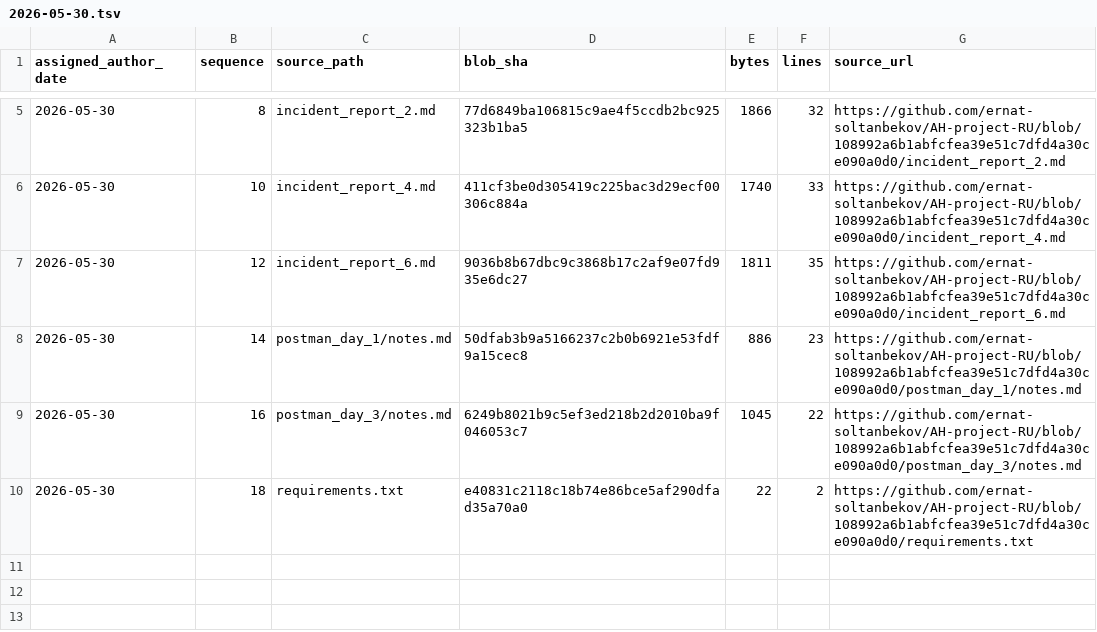
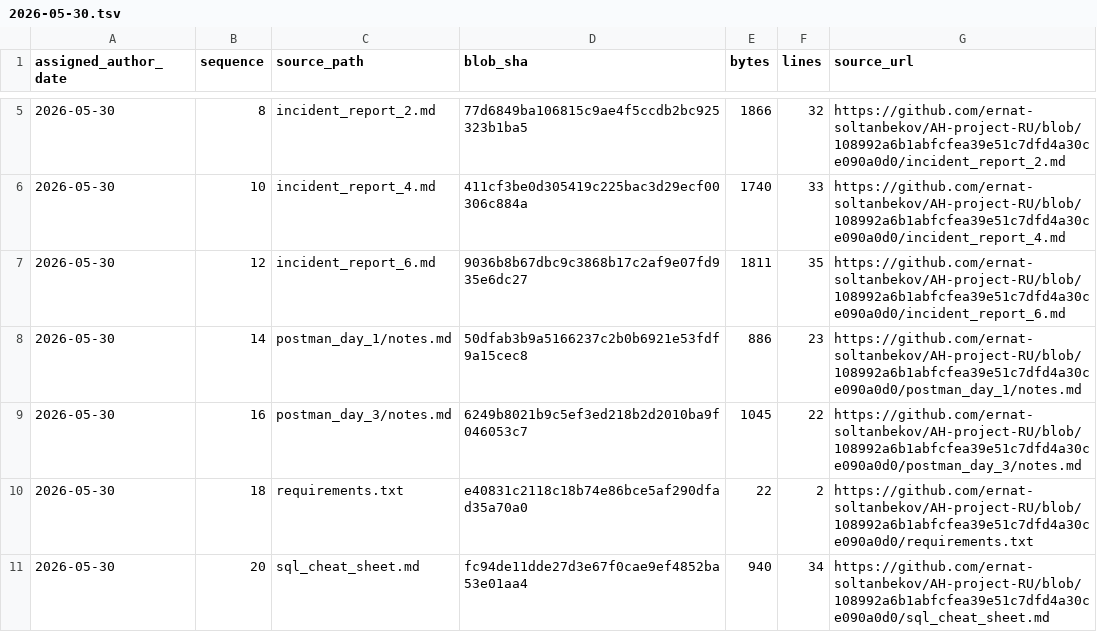
Before and after one commit to GhostOfAstana/AH-project-RU, a TSV file: source-catalog-2026-09-30/daily/2026-05-30.tsv, drawn as a sheet; only a part is shown, gaps mark what is left out; the diff names each change by its address in the sheet, - before the commit and + after, or states it on an @@ line.

Commit message:
catalog: add source metadata for 2026-05-30 #20 (backfill generated 2026-09-30)

```diff
--- a/source-catalog-2026-09-30/daily/2026-05-30.tsv
+++ b/source-catalog-2026-09-30/daily/2026-05-30.tsv
+row 11: 2026-05-30 | 20 | sql_cheat_sheet.md | fc94de11dde27d3e67f0cae9ef4852ba53e01aa4 | 940 | 34 | https://github.com/ernat-soltanbekov/AH-project-RU/blob/108992a6b1abfcfea39e51c7dfd4a30ce090a0d0/sql_cheat_sheet.md
```
